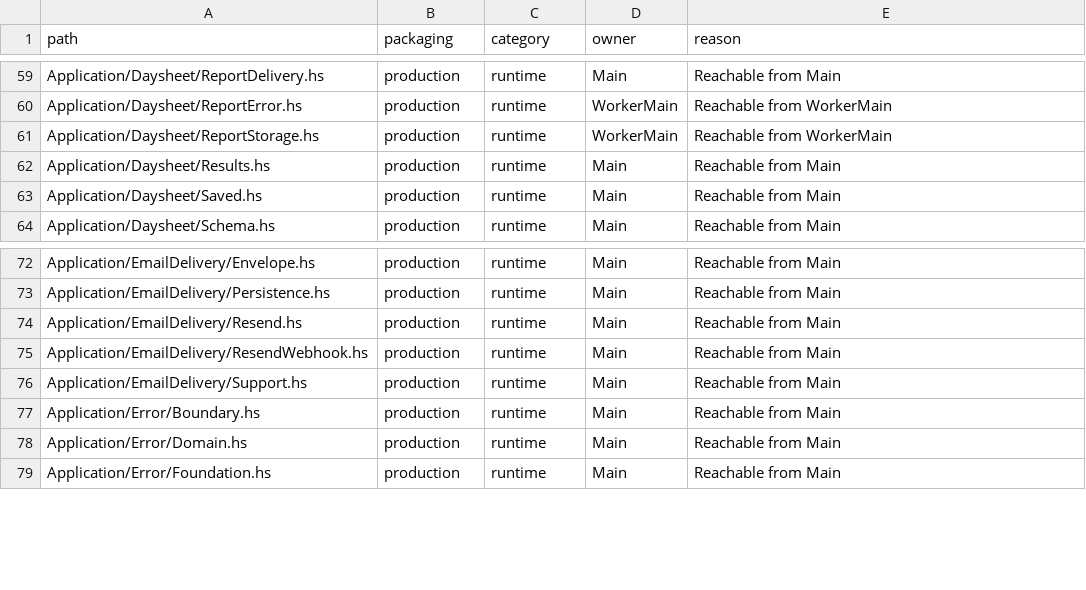
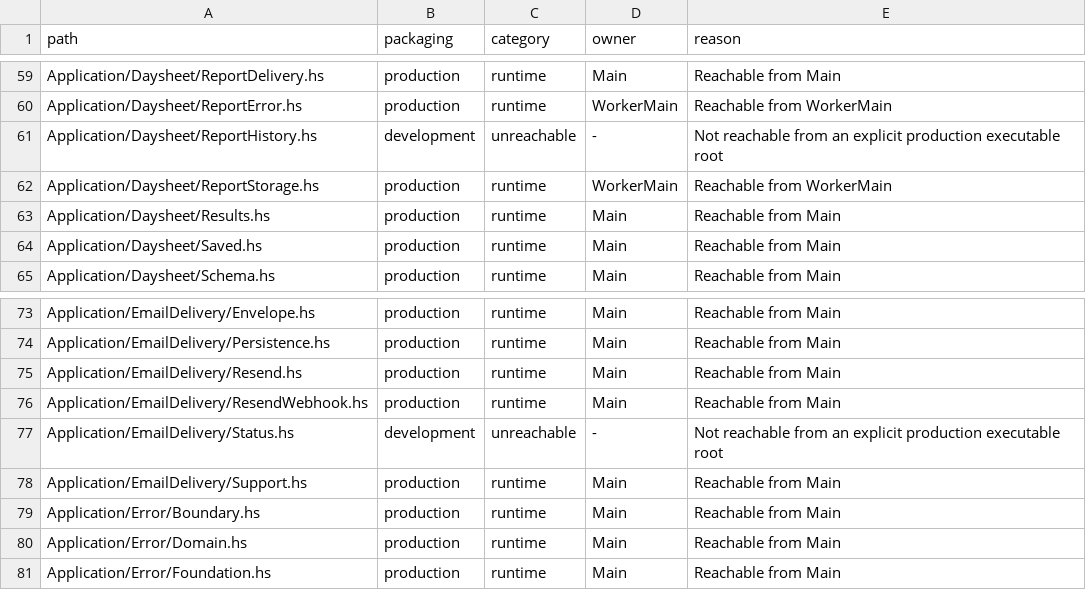
Before and after one commit to BeaudanBrown/ihp-roster, a TSV file: Config/nix/production-module-inventory.tsv, drawn as a sheet; only a part is shown, gaps mark what is left out.

Commit message:
Project scoped frozen report history and independent delivery facts

```diff
--- a/Config/nix/production-module-inventory.tsv
+++ b/Config/nix/production-module-inventory.tsv
@@ -60,2 +60,3 @@ Application/Daysheet/ReportDelivery.hs	production	runtime	Main	Reachable from Ma
 Application/Daysheet/ReportError.hs	production	runtime	WorkerMain	Reachable from WorkerMain
+Application/Daysheet/ReportHistory.hs	development	unreachable	-	Not reachable from an explicit production executable root
 Application/Daysheet/ReportStorage.hs	production	runtime	WorkerMain	Reachable from WorkerMain
@@ -75,2 +76,3 @@ Application/EmailDelivery/Resend.hs	production	runtime	Main	Reachable from Main
 Application/EmailDelivery/ResendWebhook.hs	production	runtime	Main	Reachable from Main
+Application/EmailDelivery/Status.hs	development	unreachable	-	Not reachable from an explicit production executable root
 Application/EmailDelivery/Support.hs	production	runtime	Main	Reachable from Main
```
Also changed, not shown: 9 other files.
